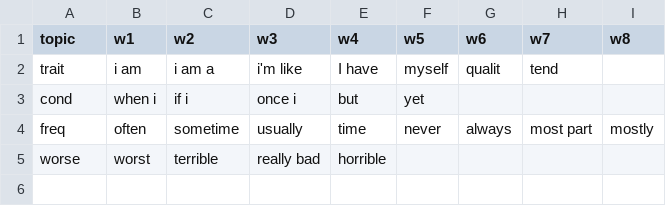
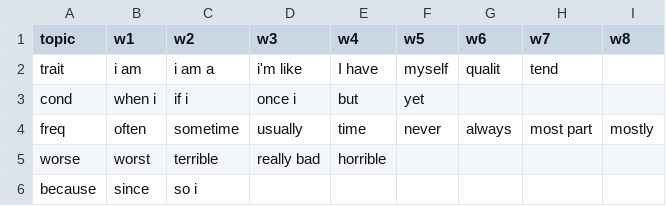
Before and after one commit to andyroy22/kapa1, a CSV file: kapa phrases.csv, drawn as a sheet.

Commit message:
because phrases added

```diff
--- a/kapa phrases.csv
+++ b/kapa phrases.csv
@@ -5 +5,2 @@ freq,often,sometime,usually, time,never,always,most part,mostly
 worse,worst,terrible,really bad,horrible,,,
+because,since,so i,,,,,
```
